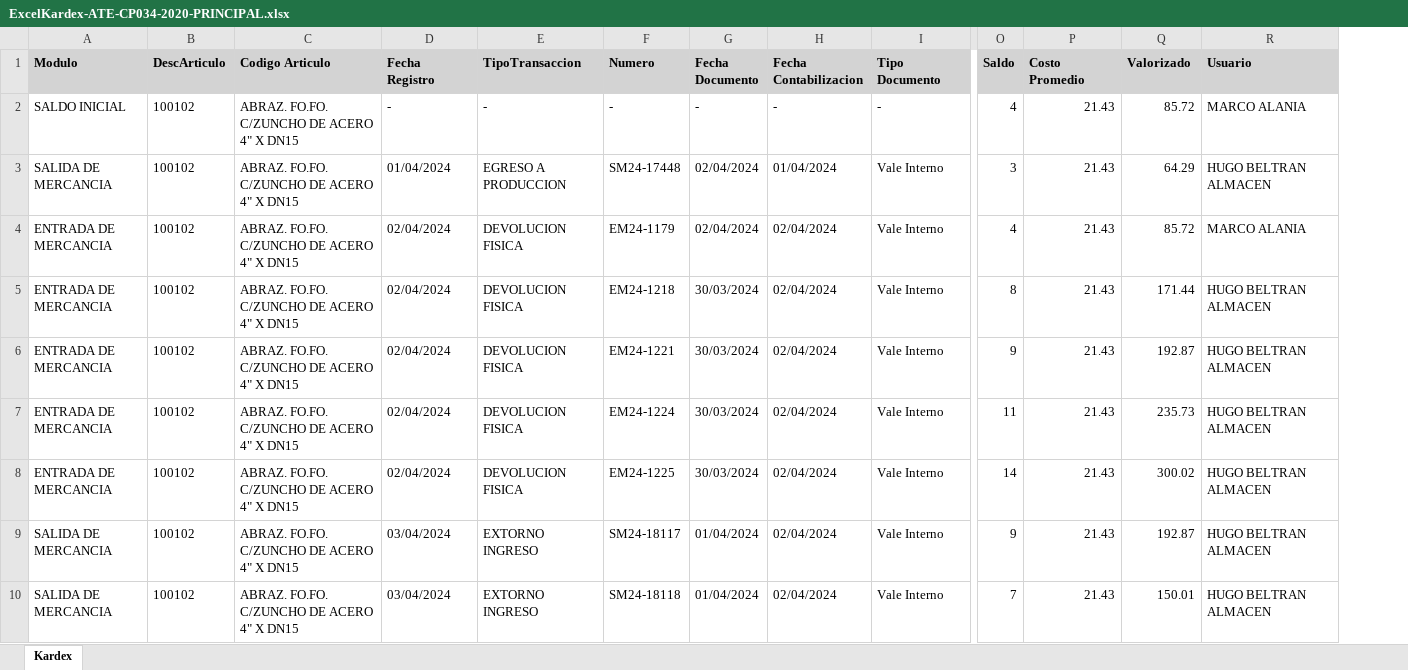
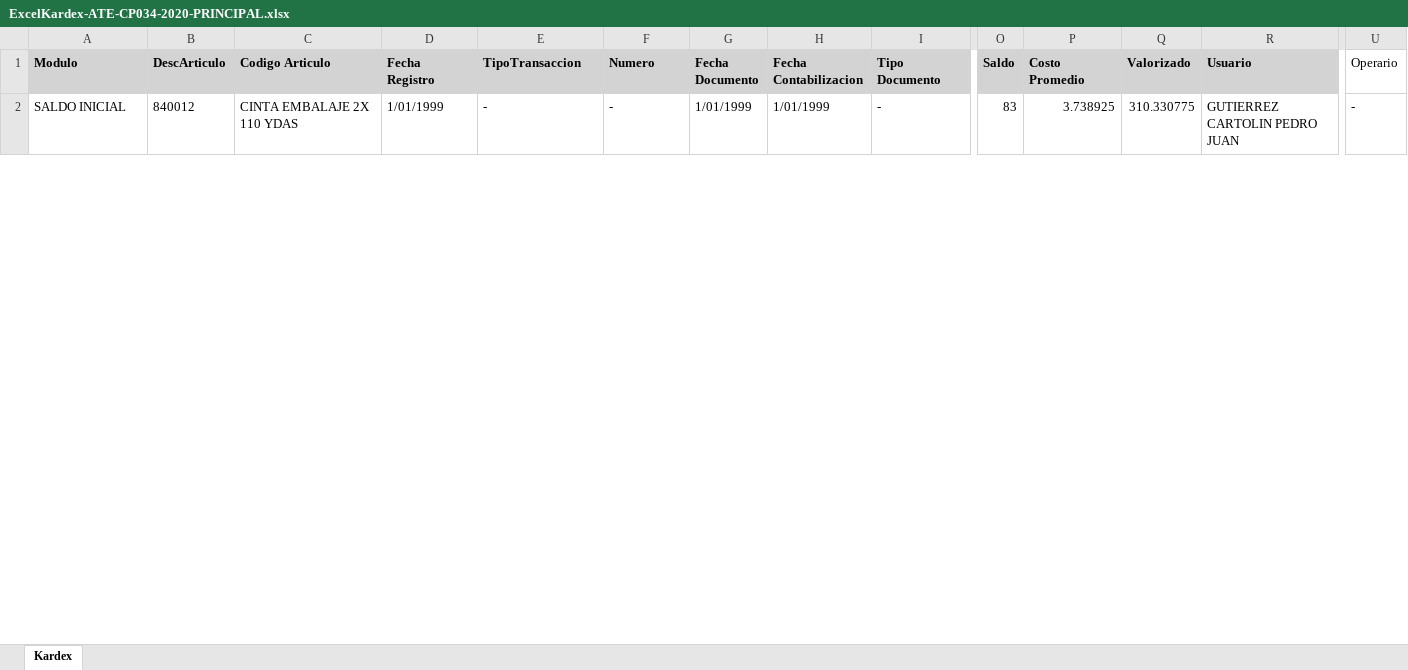
Before and after one commit to concyssa-fmalca/ProyectoConcyssa, an Excel workbook: ConcyssaWeb/wwwroot/Anexos/ExcelKardex-ATE-CP034-2020-PRINCIPAL.xlsx, sheet Kardex, drawn as a sheet; only a part is shown, gaps mark what is left out; values as stored, in another font and other column widths than the file's, no borders; removed rows and columns are numbered as before the commit, all else as after; rows hold the shown columns only; the diff covers the shown part only; the diff names each change by its address in the sheet, - before the commit and + after, or states it on an @@ line.

Commit message:
responsable en kardex

```diff
--- a/ConcyssaWeb/wwwroot/Anexos/ExcelKardex-ATE-CP034-2020-PRINCIPAL.xlsx (sheet Kardex)
+++ b/ConcyssaWeb/wwwroot/Anexos/ExcelKardex-ATE-CP034-2020-PRINCIPAL.xlsx (sheet Kardex)
+column U (Operario), row 2: -
-B2 (DescArticulo): 100102
+B2 (DescArticulo): 840012
-C2 (Codigo Articulo): ABRAZ. FO.FO. C/ZUNCHO DE ACERO 4" X DN15
+C2 (Codigo Articulo): CINTA EMBALAJE 2X 110 YDAS
-D2 (Fecha Registro): -
+D2 (Fecha Registro): 1/01/1999
-G2 (Fecha Documento): -
+G2 (Fecha Documento): 1/01/1999
-H2 (Fecha Contabilizacion): -
+H2 (Fecha Contabilizacion): 1/01/1999
-O2 (Saldo): 4
+O2 (Saldo): 83
-P2 (Costo Promedio): 21.43
+P2 (Costo Promedio): 3.738925
-Q2 (Valorizado): 85.72
+Q2 (Valorizado): 310.330775
-R2 (Usuario): MARCO ALANIA
+R2 (Usuario): GUTIERREZ CARTOLIN PEDRO JUAN
-row 3: SALIDA DE MERCANCIA | 100102 | ABRAZ. FO.FO. C/ZUNCHO DE ACERO 4" X DN15 | 01/04/2024 | EGRESO A PRODUCCION | SM24-17448 | 02/04/2024 | 01/04/2024 | Vale Interno | 3 | 21.43 | 64.29 | HUGO BELTRAN ALMACEN
-row 4: ENTRADA DE MERCANCIA | 100102 | ABRAZ. FO.FO. C/ZUNCHO DE ACERO 4" X DN15 | 02/04/2024 | DEVOLUCION FISICA | EM24-1179 | 02/04/2024 | 02/04/2024 | Vale Interno | 4 | 21.43 | 85.72 | MARCO ALANIA
-row 5: ENTRADA DE MERCANCIA | 100102 | ABRAZ. FO.FO. C/ZUNCHO DE ACERO 4" X DN15 | 02/04/2024 | DEVOLUCION FISICA | EM24-1218 | 30/03/2024 | 02/04/2024 | Vale Interno | 8 | 21.43 | 171.44 | HUGO BELTRAN ALMACEN
-row 6: ENTRADA DE MERCANCIA | 100102 | ABRAZ. FO.FO. C/ZUNCHO DE ACERO 4" X DN15 | 02/04/2024 | DEVOLUCION FISICA | EM24-1221 | 30/03/2024 | 02/04/2024 | Vale Interno | 9 | 21.43 | 192.87 | HUGO BELTRAN ALMACEN
-row 7: ENTRADA DE MERCANCIA | 100102 | ABRAZ. FO.FO. C/ZUNCHO DE ACERO 4" X DN15 | 02/04/2024 | DEVOLUCION FISICA | EM24-1224 | 30/03/2024 | 02/04/2024 | Vale Interno | 11 | 21.43 | 235.73 | HUGO BELTRAN ALMACEN
-row 8: ENTRADA DE MERCANCIA | 100102 | ABRAZ. FO.FO. C/ZUNCHO DE ACERO 4" X DN15 | 02/04/2024 | DEVOLUCION FISICA | EM24-1225 | 30/03/2024 | 02/04/2024 | Vale Interno | 14 | 21.43 | 300.02 | HUGO BELTRAN ALMACEN
-row 9: SALIDA DE MERCANCIA | 100102 | ABRAZ. FO.FO. C/ZUNCHO DE ACERO 4" X DN15 | 03/04/2024 | EXTORNO INGRESO | SM24-18117 | 01/04/2024 | 02/04/2024 | Vale Interno | 9 | 21.43 | 192.87 | HUGO BELTRAN ALMACEN
-row 10: SALIDA DE MERCANCIA | 100102 | ABRAZ. FO.FO. C/ZUNCHO DE ACERO 4" X DN15 | 03/04/2024 | EXTORNO INGRESO | SM24-18118 | 01/04/2024 | 02/04/2024 | Vale Interno | 7 | 21.43 | 150.01 | HUGO BELTRAN ALMACEN
```
Also changed, not shown: 1 added row and 9 removed rows elsewhere in this sheet, 6 other files.
